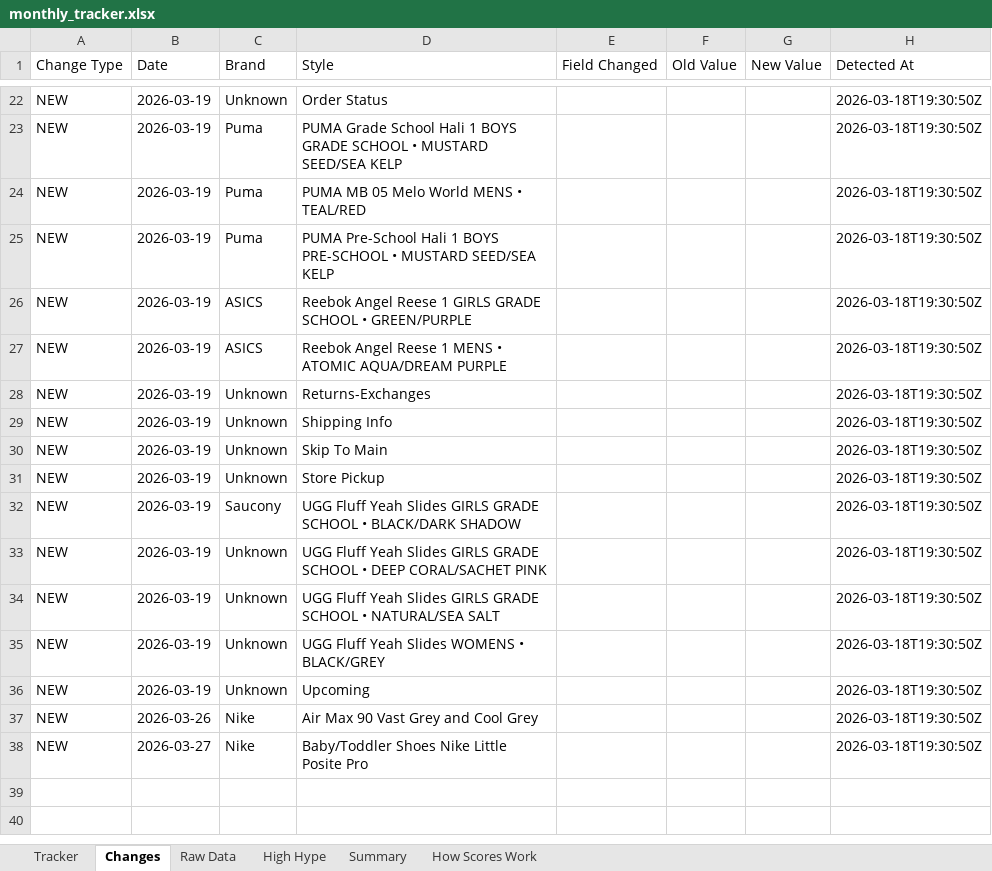
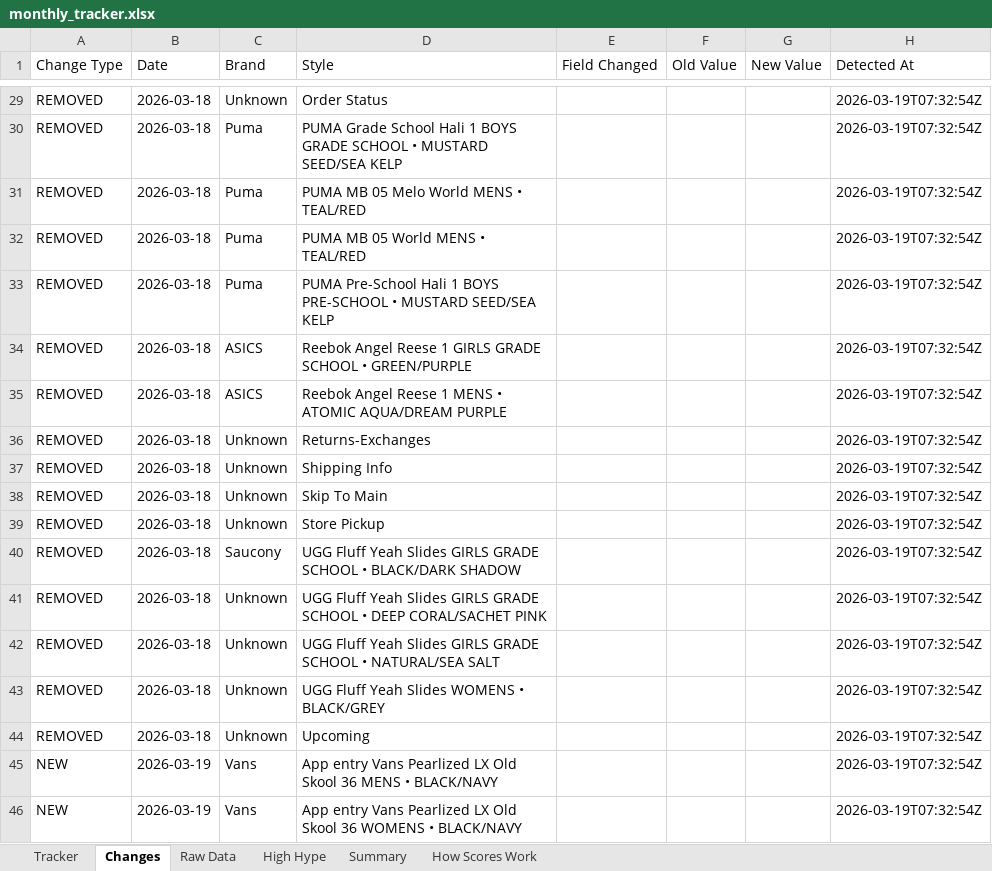
Before and after one commit to lordnader2002-sudo/Sneaker_Release_TrackerSPG, an Excel workbook: output/monthly_tracker.xlsx, sheet Changes, drawn as a sheet; only a part is shown, gaps mark what is left out; values as stored, in another font and other column widths than the file's, no borders; addresses are those after the commit; the diff covers the shown part only; the diff names each change by its address in the sheet, - before the commit and + after, or states it on an @@ line.

```diff
--- a/output/monthly_tracker.xlsx (sheet Changes)
+++ b/output/monthly_tracker.xlsx (sheet Changes)
-A29:A31 (Change Type): NEW
+A29:A31 (Change Type): REMOVED
-B29:B31 (Date): 2026-03-19
+B29:B31 (Date): 2026-03-18
-H29:H31 (Detected At): 2026-03-18T19:30:50Z
+H29:H31 (Detected At): 2026-03-19T07:32:54Z
+row 32: REMOVED | 2026-03-18 | Puma | PUMA MB 05 World MENS • TEAL/RED |  |  |  | 2026-03-19T07:32:54Z
-A33:A44 (Change Type): NEW
+A33:A44 (Change Type): REMOVED
-B33:B44 (Date): 2026-03-19
+B33:B44 (Date): 2026-03-18
-H33:H46 (Detected At): 2026-03-18T19:30:50Z
+H33:H46 (Detected At): 2026-03-19T07:32:54Z
-B45 (Date): 2026-03-26
+B45 (Date): 2026-03-19
-C45:C46 (Brand): Nike
+C45:C46 (Brand): Vans
-D45 (Style): Air Max 90 Vast Grey and Cool Grey
+D45 (Style): App entry Vans Pearlized LX Old Skool 36 MENS • BLACK/NAVY
-B46 (Date): 2026-03-27
+B46 (Date): 2026-03-19
-D46 (Style): Baby/Toddler Shoes Nike Little Posite Pro
+D46 (Style): App entry Vans Pearlized LX Old Skool 36 WOMENS • BLACK/NAVY
```
Also changed, not shown: 7 added rows and 60 edited cells elsewhere in this sheet, sheet Raw Data, sheet Tracker, sheet Summary, 5 other files.
